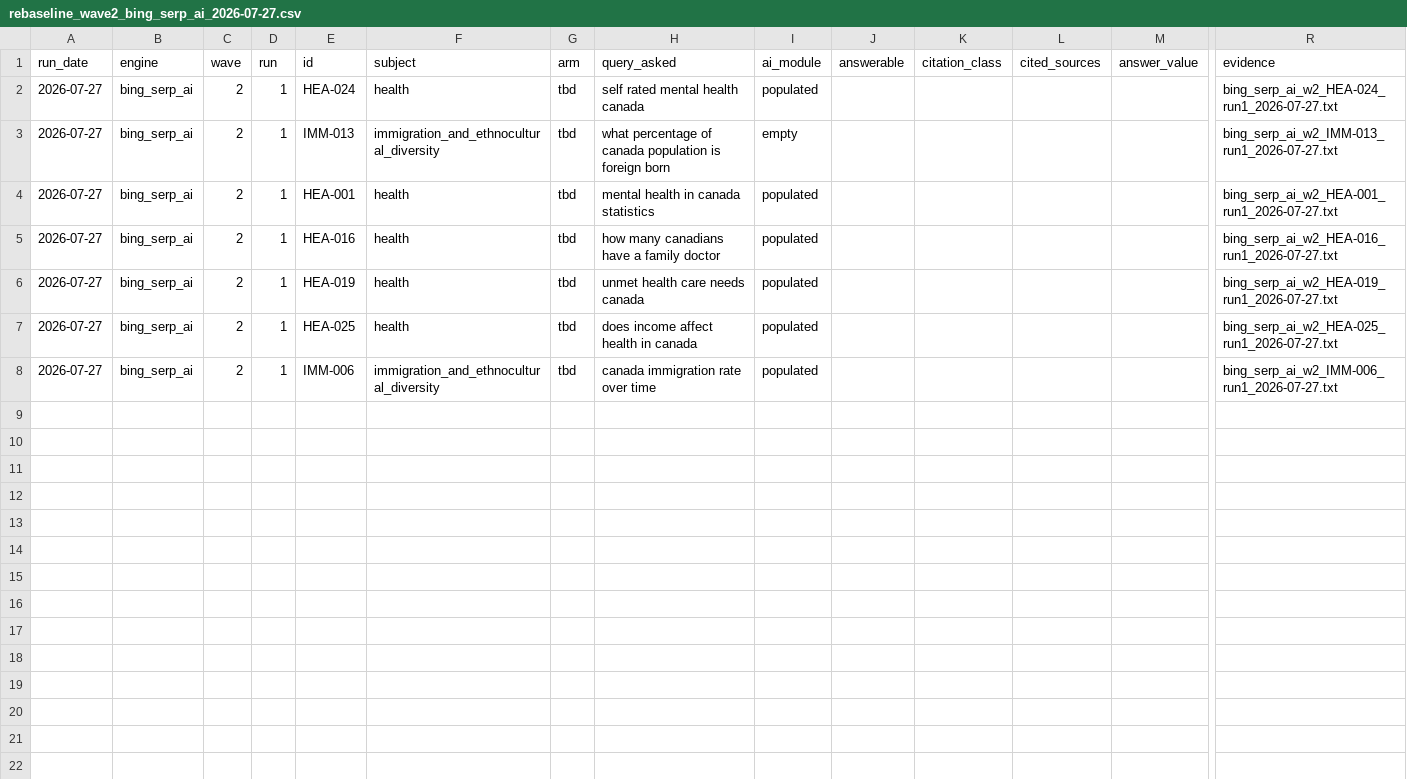
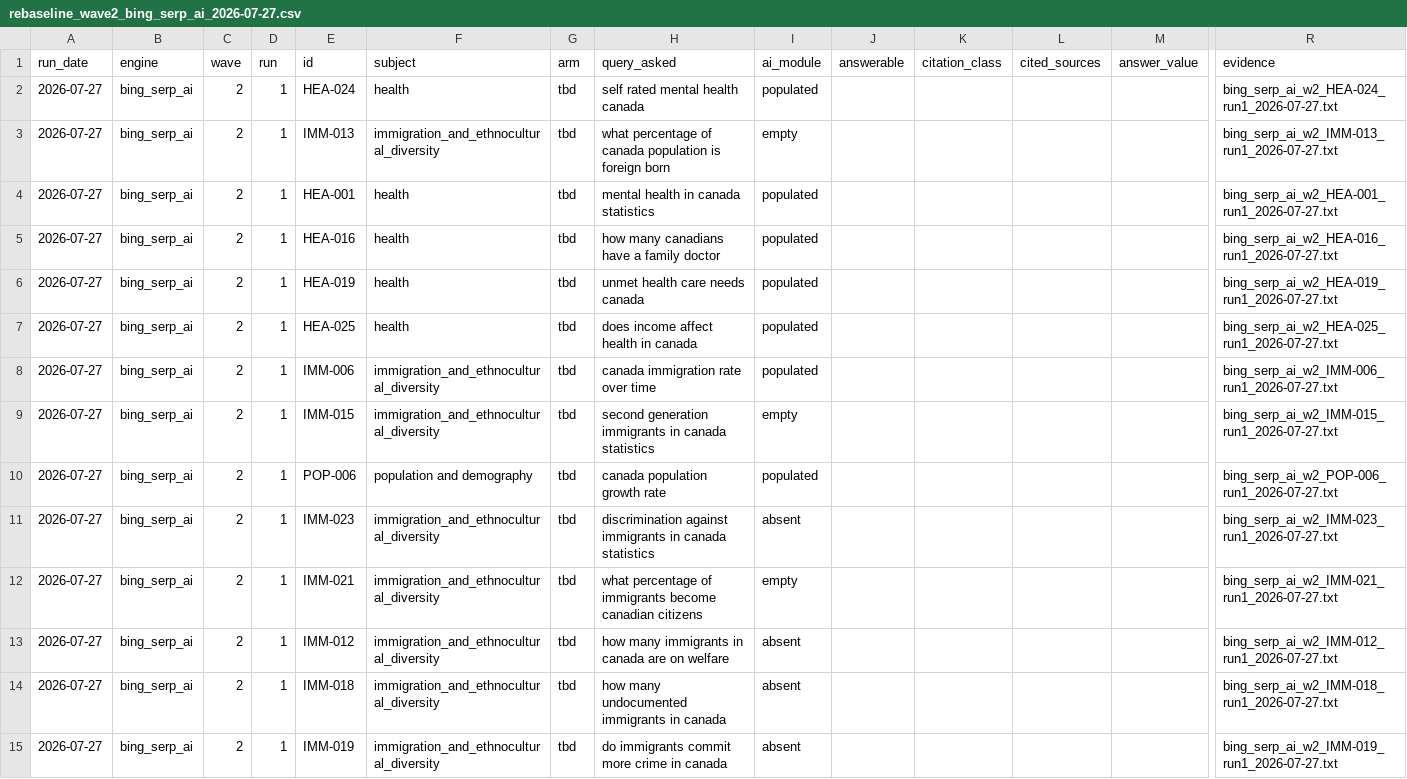
Before and after one commit to p3ji/stats, a CSV file: visibility/results/rebaseline_wave2_bing_serp_ai_2026-07-27.csv, drawn as a sheet; only a part is shown, gaps mark what is left out; rows hold the shown columns only; the diff names each change by its address in the sheet, - before the commit and + after, or states it on an @@ line.

```diff
--- a/visibility/results/rebaseline_wave2_bing_serp_ai_2026-07-27.csv
+++ b/visibility/results/rebaseline_wave2_bing_serp_ai_2026-07-27.csv
+row 9: 2026-07-27 | bing_serp_ai | 2 | 1 | IMM-015 | immigration_and_ethnocultural_diversity | tbd | second generation immigrants in canada statistics | empty |  |  |  |  | bing_serp_ai_w2_IMM-015_run1_2026-07-27.txt
+row 10: 2026-07-27 | bing_serp_ai | 2 | 1 | POP-006 | population and demography | tbd | canada population growth rate | populated |  |  |  |  | bing_serp_ai_w2_POP-006_run1_2026-07-27.txt
+row 11: 2026-07-27 | bing_serp_ai | 2 | 1 | IMM-023 | immigration_and_ethnocultural_diversity | tbd | discrimination against immigrants in canada statistics | absent |  |  |  |  | bing_serp_ai_w2_IMM-023_run1_2026-07-27.txt
+row 12: 2026-07-27 | bing_serp_ai | 2 | 1 | IMM-021 | immigration_and_ethnocultural_diversity | tbd | what percentage of immigrants become canadian citizens | empty |  |  |  |  | bing_serp_ai_w2_IMM-021_run1_2026-07-27.txt
+row 13: 2026-07-27 | bing_serp_ai | 2 | 1 | IMM-012 | immigration_and_ethnocultural_diversity | tbd | how many immigrants in canada are on welfare | absent |  |  |  |  | bing_serp_ai_w2_IMM-012_run1_2026-07-27.txt
+row 14: 2026-07-27 | bing_serp_ai | 2 | 1 | IMM-018 | immigration_and_ethnocultural_diversity | tbd | how many undocumented immigrants in canada | absent |  |  |  |  | bing_serp_ai_w2_IMM-018_run1_2026-07-27.txt
+row 15: 2026-07-27 | bing_serp_ai | 2 | 1 | IMM-019 | immigration_and_ethnocultural_diversity | tbd | do immigrants commit more crime in canada | absent |  |  |  |  | bing_serp_ai_w2_IMM-019_run1_2026-07-27.txt
```
Also changed, not shown: 8 other files.
